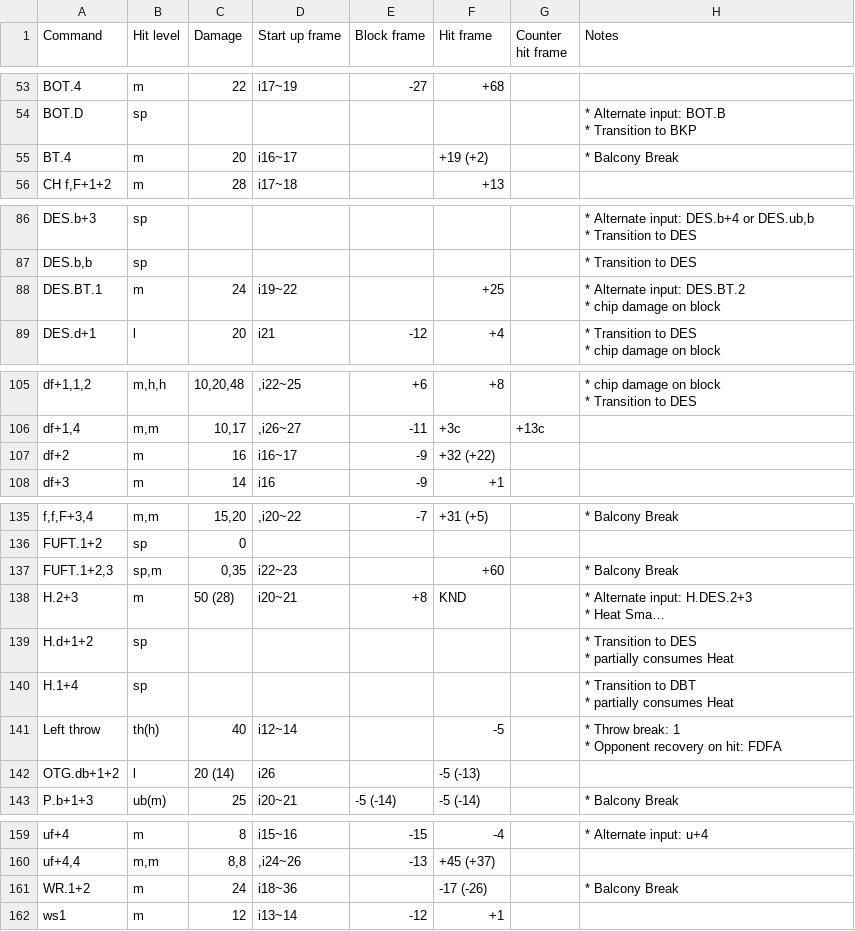
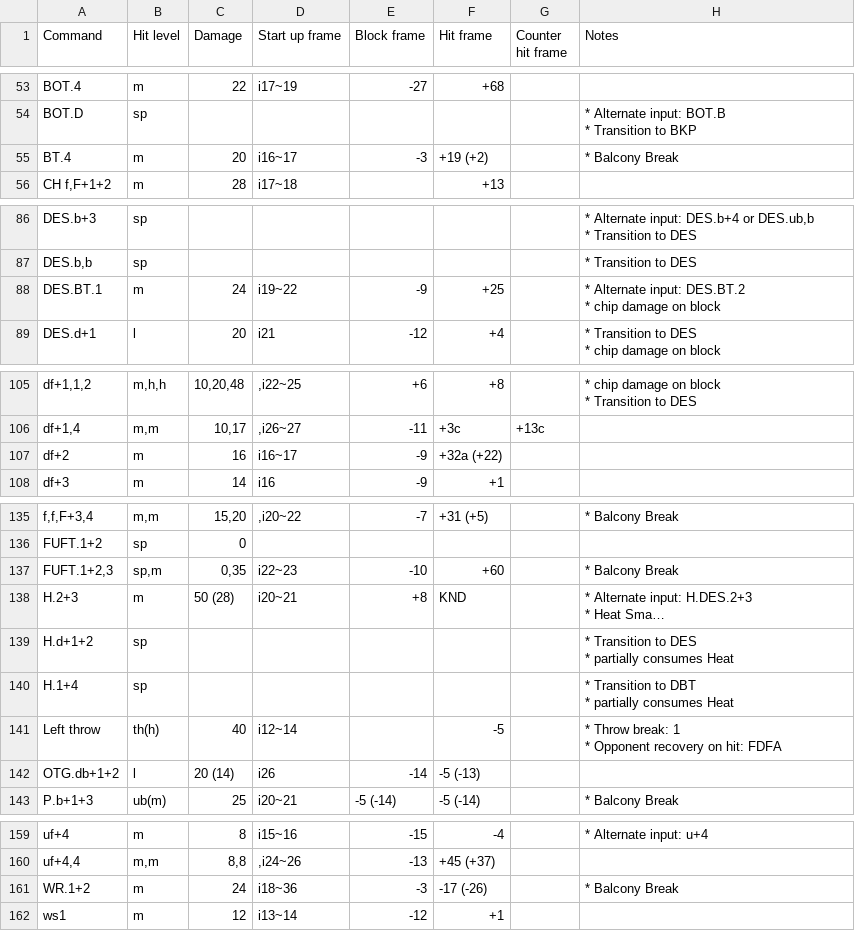
Before and after one commit to pbruvoll/tekkendocs, a CSV file: data/wavuConvertedCsv/alisa/alisa-special.csv, drawn as a sheet; only a part is shown, gaps mark what is left out; long unchanged cells end in …; the diff names each change by its address in the sheet, - before the commit and + after, or states it on an @@ line.

Commit message:
wavu-update-2024-03-10

```diff
--- a/data/wavuConvertedCsv/alisa/alisa-special.csv
+++ b/data/wavuConvertedCsv/alisa/alisa-special.csv
-E55 (Block frame): (empty)
+E55 (Block frame): -3
-E88 (Block frame): (empty)
+E88 (Block frame): -9
-F107 (Hit frame): +32 (+22)
+F107 (Hit frame): +32a (+22)
-E137 (Block frame): (empty)
+E137 (Block frame): -10
-E142 (Block frame): (empty)
+E142 (Block frame): -14
-E161 (Block frame): (empty)
+E161 (Block frame): -3
```
Also changed, not shown: data/wavuConvertedCsv/xiaoyu/xiaoyu-special.csv, 16 other files.
